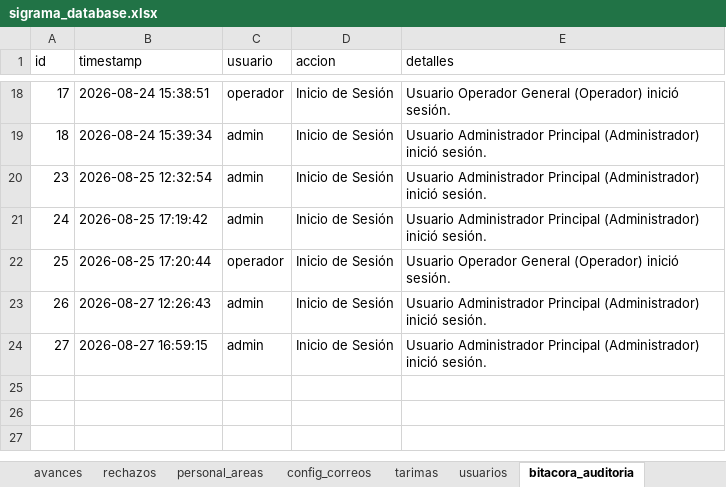
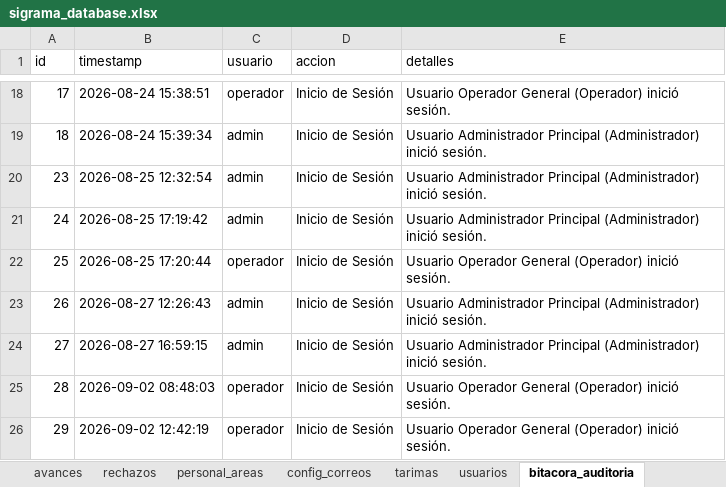
Before and after one commit to jesusalbertomoraleslopez-byte/control-corte-doblez, an Excel workbook: sigrama_database.xlsx, sheet bitacora_auditoria, drawn as a sheet; only a part is shown, gaps mark what is left out; values as stored, in another font and other column widths than the file's, no borders; the diff names each change by its address in the sheet, - before the commit and + after, or states it on an @@ line.

```diff
--- a/sigrama_database.xlsx (sheet bitacora_auditoria)
+++ b/sigrama_database.xlsx (sheet bitacora_auditoria)
+row 25: 28 | 2026-09-02 08:48:03 | operador | Inicio de Sesión | Usuario Operador General (Operador) inició sesión.
+row 26: 29 | 2026-09-02 12:42:19 | operador | Inicio de Sesión | Usuario Operador General (Operador) inició sesión.
```
Also changed, not shown: sheet piezas, sheet nidos, sheet ordenes.
